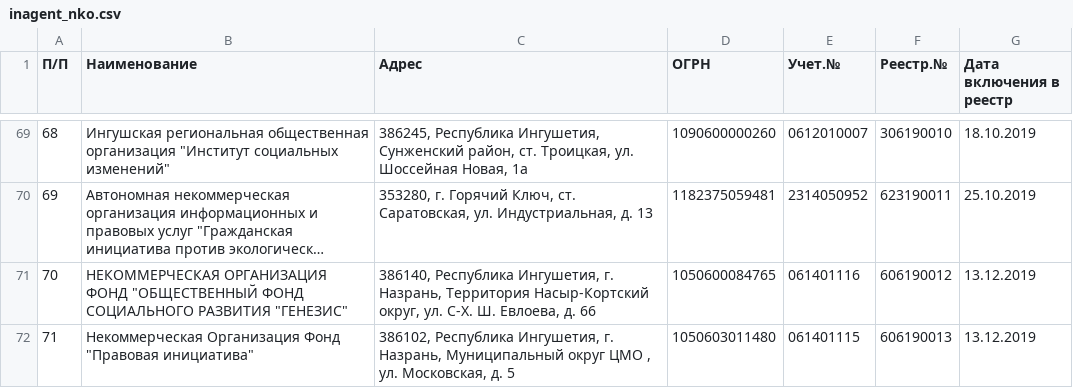
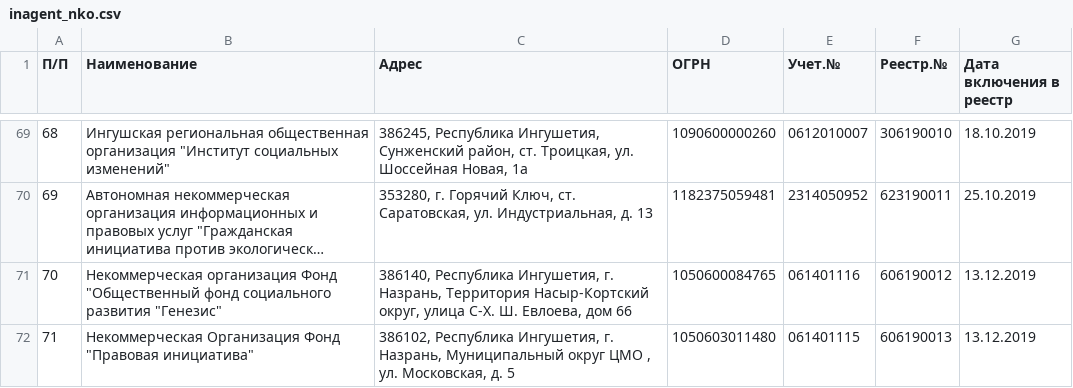
Before and after one commit to IvanProtchenko/inagent_nko, a CSV file: inagent_nko.csv, drawn as a sheet; only a part is shown, gaps mark what is left out; long unchanged cells end in …; the diff names each change by its address in the sheet, - before the commit and + after, or states it on an @@ line.

Commit message:
auto commit

```diff
--- a/inagent_nko.csv
+++ b/inagent_nko.csv
-B71 (Наименование): НЕКОММЕРЧЕСКАЯ ОРГАНИЗАЦИЯ ФОНД "ОБЩЕСТВЕННЫЙ ФОНД СОЦИАЛЬНОГО РАЗВИТИЯ "ГЕНЕЗИС"
+B71 (Наименование): Некоммерческая организация Фонд "Общественный фонд социального развития "Генезис"
-C71 (Адрес): …Насыр-Кортский округ, ул. С-Х. Ш. Евлоева, д. 66
+C71 (Адрес): …Насыр-Кортский округ, улица С-Х. Ш. Евлоева, дом 66
```
